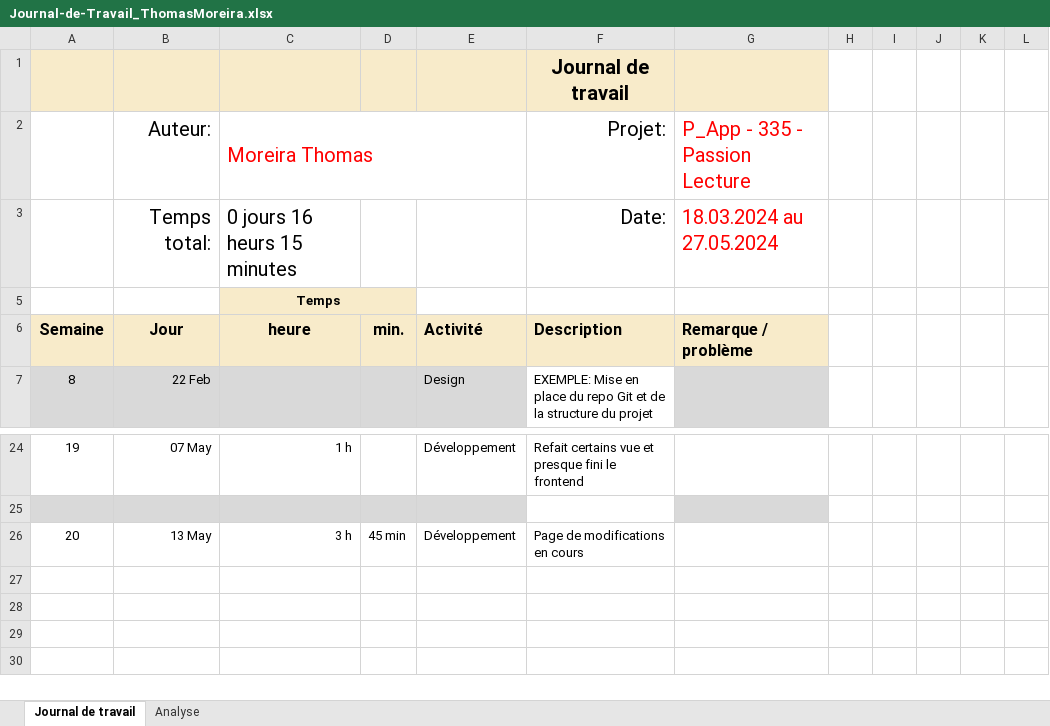
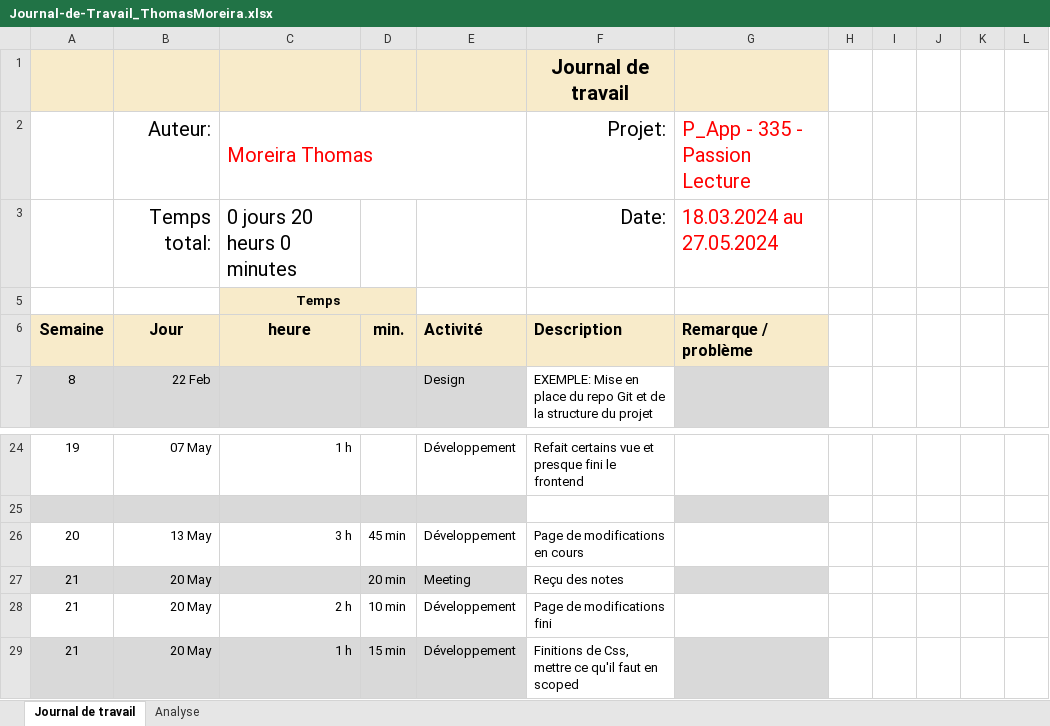
Before and after one commit to romaindenis1/P_PassionLecture, an Excel workbook: Journaux/Journal-de-Travail_ThomasMoreira.xlsx, sheet Journal de travail, drawn as a sheet; only a part is shown, gaps mark what is left out; values as stored, in another font and other column widths than the file's, no borders; conditional formats and table styles not drawn; the diff names each change by its address in the sheet, - before the commit and + after, or states it on an @@ line.

Commit message:
UX(Style générale) : organiser le main.css et rajouter les style scoped

```diff
--- a/Journaux/Journal-de-Travail_ThomasMoreira.xlsx (sheet Journal de travail)
+++ b/Journaux/Journal-de-Travail_ThomasMoreira.xlsx (sheet Journal de travail)
-C3: 0 jours 16 heurs 15 minutes
+C3: 0 jours 20 heurs 0 minutes
+row 27: 21 | 20 May |  | 20 min | Meeting | Reçu des notes
+row 28: 21 | 20 May | 2 h | 10 min | Développement | Page de modifications fini
+row 29: 21 | 20 May | 1 h | 15 min | Développement | Finitions de Css, mettre ce qu'il faut en scoped
```
Also changed, not shown: sheet Analyse, hidden cells, charts or pictures, 7 other files.
